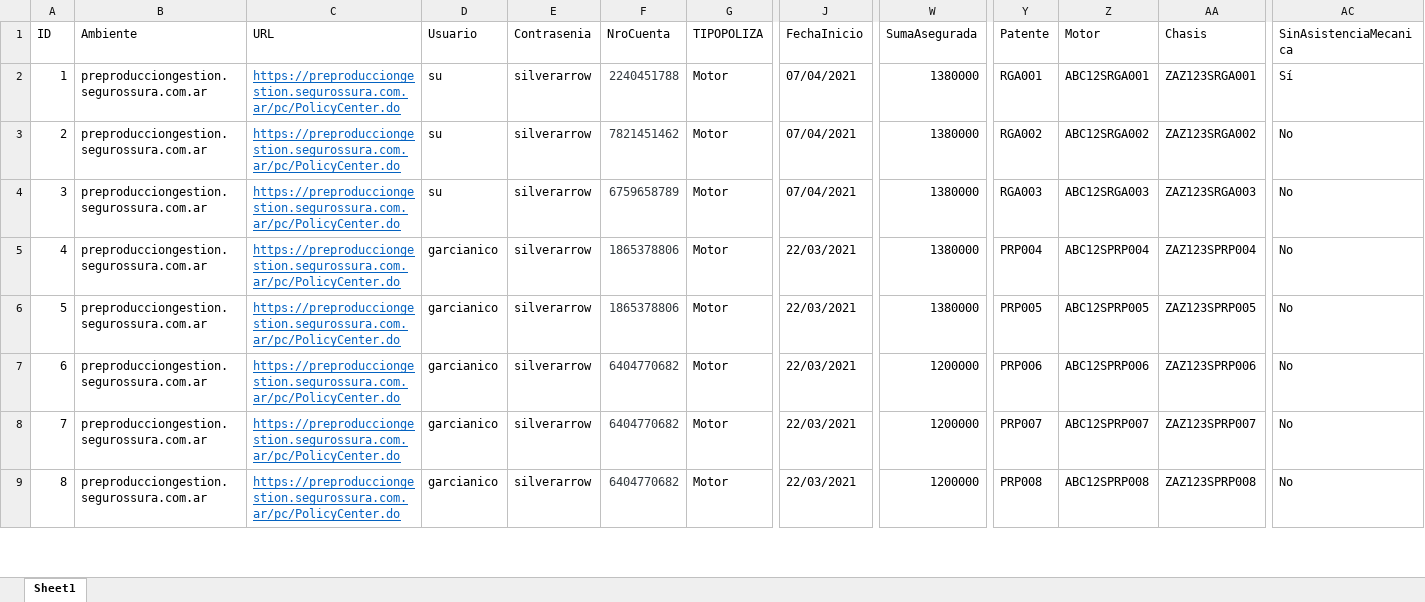
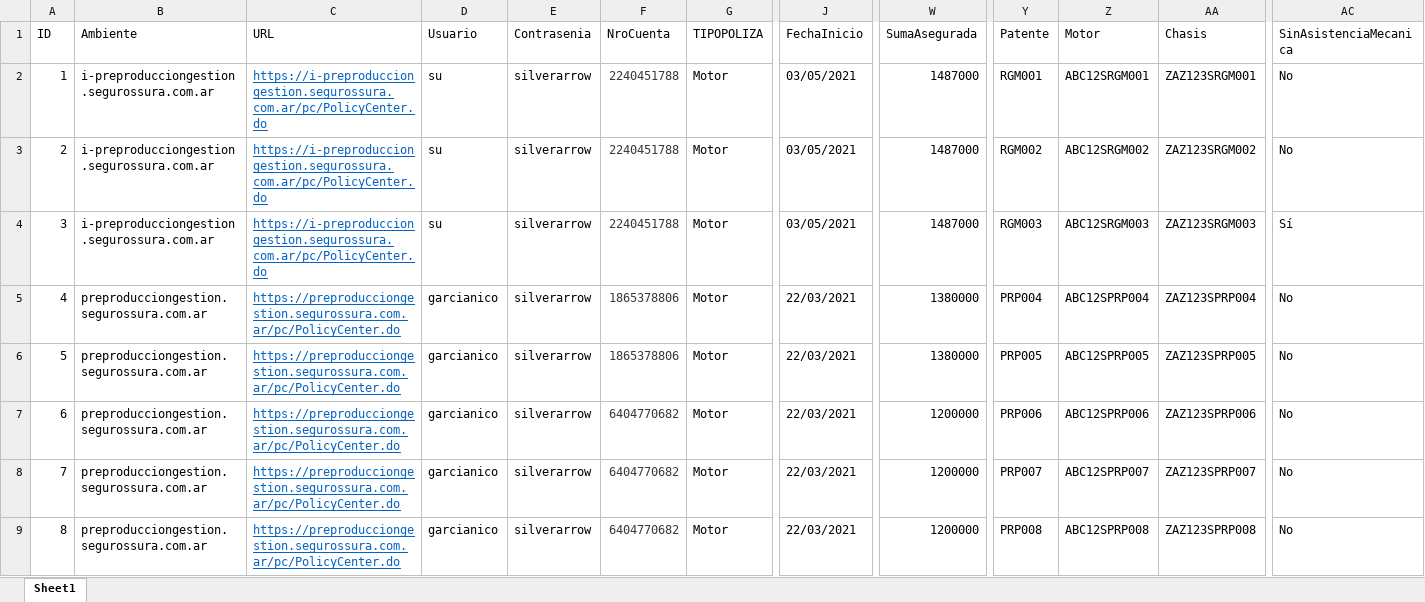
Before and after one commit to suraranorex/sura, an Excel workbook: Sura/DataSource - Emision Motor.xlsx, sheet Sheet1, drawn as a sheet; only a part is shown, gaps mark what is left out; values as stored, in another font and other column widths than the file's, no borders; the diff names each change by its address in the sheet, - before the commit and + after, or states it on an @@ line.

```diff
--- a/Sura/DataSource - Emision Motor.xlsx (sheet Sheet1)
+++ b/Sura/DataSource - Emision Motor.xlsx (sheet Sheet1)
-B2:B4 (Ambiente): preproducciongestion.segurossura.com.ar
+B2:B4 (Ambiente): i-preproducciongestion.segurossura.com.ar
-C2:C4 (URL): https://preproducciongestion.segurossura.com.ar/pc/PolicyCenter.do
+C2:C4 (URL): https://i-preproducciongestion.segurossura.com.ar/pc/PolicyCenter.do
-J2:J4 (FechaInicio): 07/04/2021
+J2:J4 (FechaInicio): 03/05/2021
-W2:W4 (SumaAsegurada): 1380000
+W2:W4 (SumaAsegurada): 1487000
-Y2 (Patente): RGA001
+Y2 (Patente): RGM001
-Z2 (Motor): ABC12SRGA001
+Z2 (Motor): ABC12SRGM001
-AA2 (Chasis): ZAZ123SRGA001
+AA2 (Chasis): ZAZ123SRGM001
-AC2 (SinAsistenciaMecanica): Sí
+AC2 (SinAsistenciaMecanica): No
-F3 (NroCuenta): 7821451462
+F3 (NroCuenta): 2240451788
-Y3 (Patente): RGA002
+Y3 (Patente): RGM002
-Z3 (Motor): ABC12SRGA002
+Z3 (Motor): ABC12SRGM002
-AA3 (Chasis): ZAZ123SRGA002
+AA3 (Chasis): ZAZ123SRGM002
-F4 (NroCuenta): 6759658789
+F4 (NroCuenta): 2240451788
-Y4 (Patente): RGA003
+Y4 (Patente): RGM003
-Z4 (Motor): ABC12SRGA003
+Z4 (Motor): ABC12SRGM003
-AA4 (Chasis): ZAZ123SRGA003
+AA4 (Chasis): ZAZ123SRGM003
-AC4 (SinAsistenciaMecanica): No
+AC4 (SinAsistenciaMecanica): Sí
```
Also changed, not shown: Sura/DataSource - Emision AP Enlatada.xlsx, Sura/DataSource - Emision Motor Accesorio Movilidad.xlsx, 18 other files.
